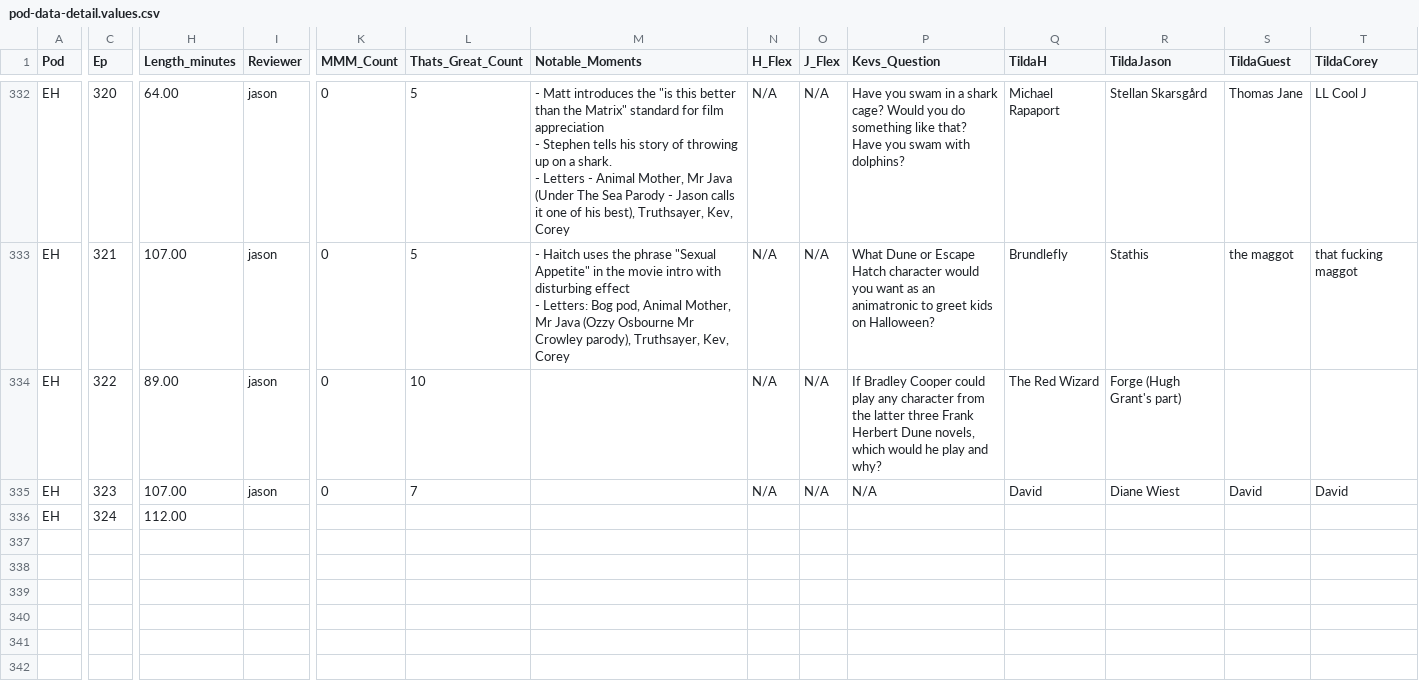
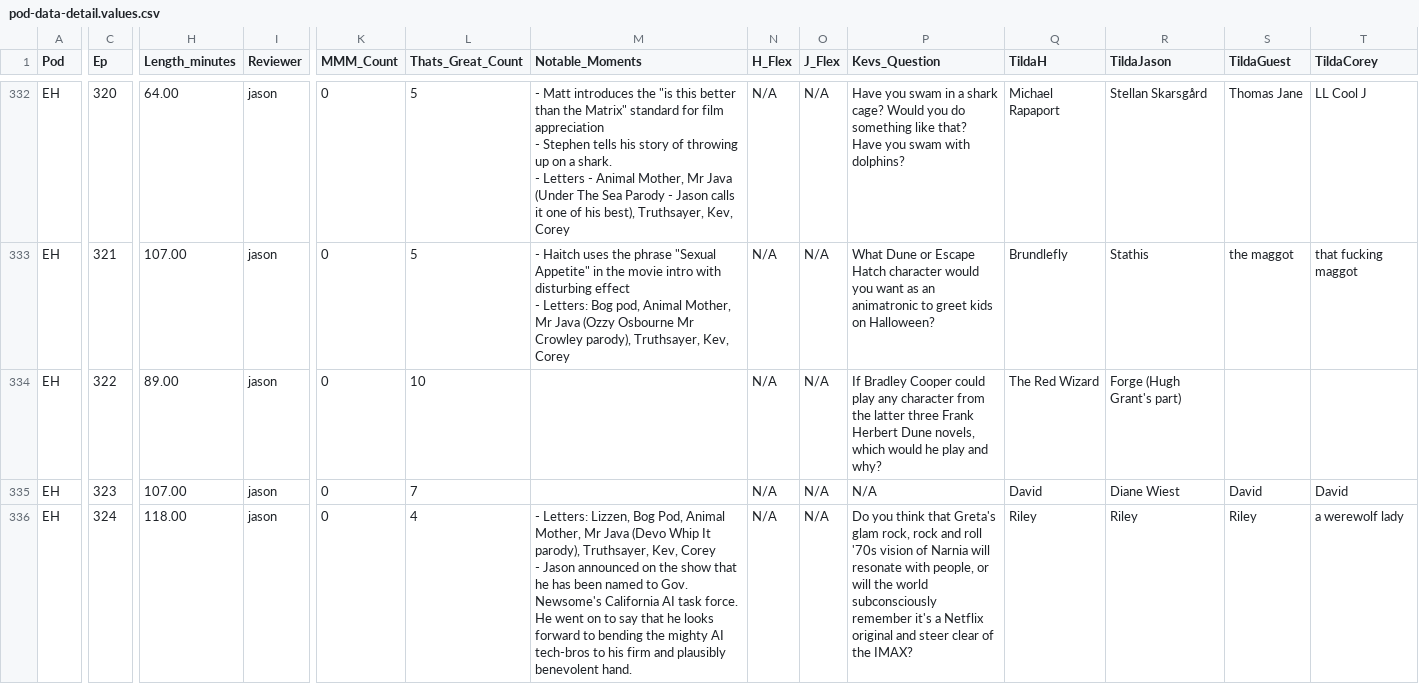
Before and after one commit to jbennygold/transcript-app, a CSV file: data/sheet-backup/pod-data-detail.values.csv, drawn as a sheet; only a part is shown, gaps mark what is left out; ↵ is a line break in a cell; the diff names each change by its address in the sheet, - before the commit and + after, or states it on an @@ line.

```diff
--- a/data/sheet-backup/pod-data-detail.values.csv
+++ b/data/sheet-backup/pod-data-detail.values.csv
-H336 (Length_minutes): 112.00
+H336 (Length_minutes): 118.00
-I336 (Reviewer): (empty)
+I336 (Reviewer): jason
-K336 (MMM_Count): (empty)
+K336 (MMM_Count): 0
-L336 (Thats_Great_Count): (empty)
+L336 (Thats_Great_Count): 4
-M336 (Notable_Moments): (empty)
+M336 (Notable_Moments): - Letters: Lizzen, Bog Pod, Animal Mother, Mr Java (Devo Whip It parody), Truthsayer, Kev, Corey ↵ - Jason announced on the show that he has been named to Gov. Newsome's California AI task force. He went on to say that he looks forward to bending the mighty AI tech-bros to his firm and plausibly benevolent hand.
-N336 (H_Flex): (empty)
+N336 (H_Flex): N/A
-O336 (J_Flex): (empty)
+O336 (J_Flex): N/A
-P336 (Kevs_Question): (empty)
+P336 (Kevs_Question): Do you think that Greta's glam rock, rock and roll '70s vision of Narnia will resonate with people, or will the world subconsciously remember it's a Netflix original and steer clear of the IMAX?
-Q336 (TildaH): (empty)
+Q336 (TildaH): Riley
-R336 (TildaJason): (empty)
+R336 (TildaJason): Riley
-S336 (TildaGuest): (empty)
+S336 (TildaGuest): Riley
-T336 (TildaCorey): (empty)
+T336 (TildaCorey): a werewolf lady
```
Also changed, not shown: data/sheet-backup/pod-data-detail.formulas.csv, data/sheet-backup/some-aggregation.values.csv, 2 other files.
